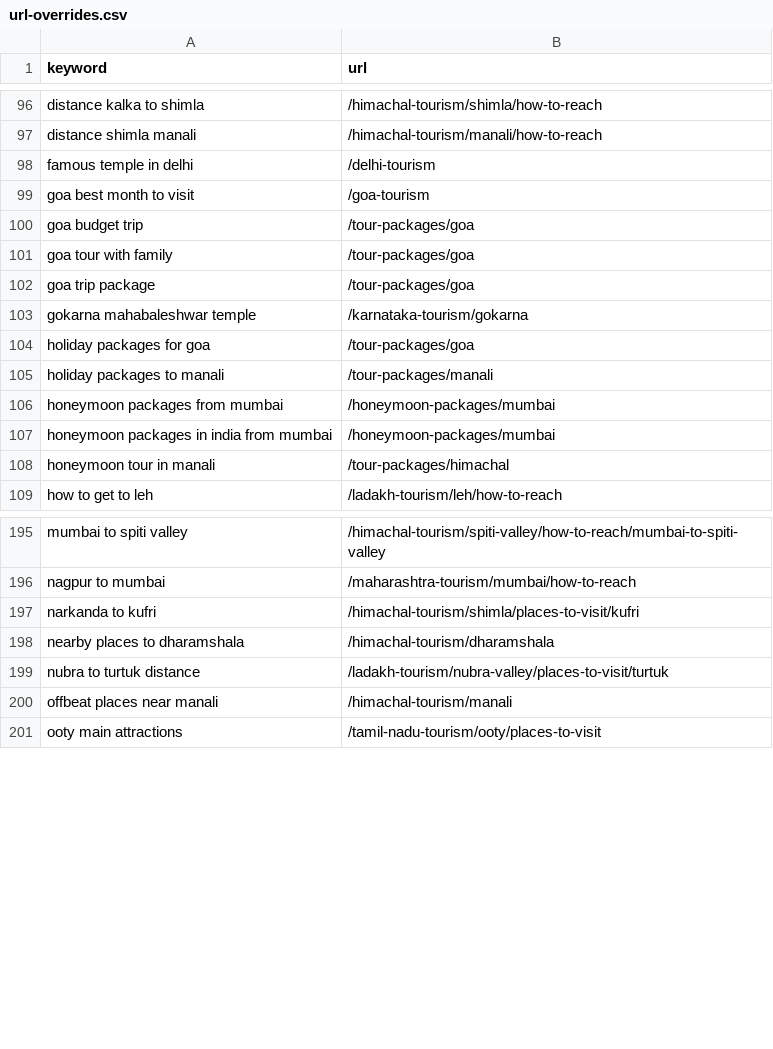
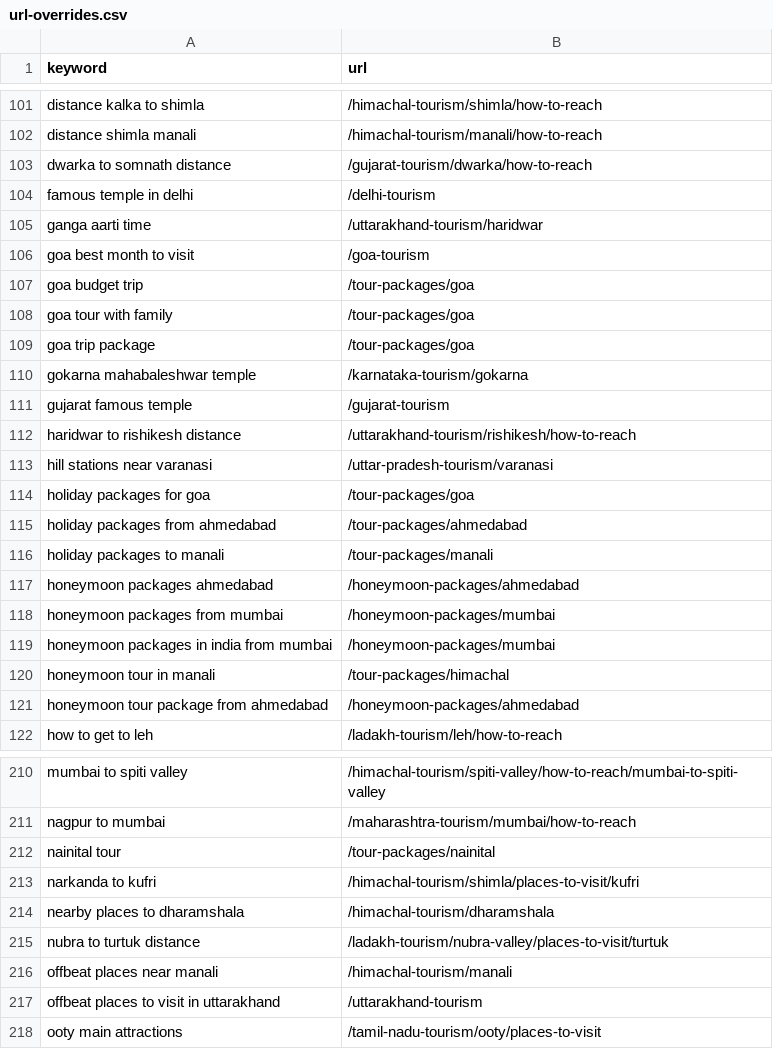
Before and after one commit to viakashmir/leadsite, a CSV file: docs/keyword-research/url-overrides.csv, drawn as a sheet; only a part is shown, gaps mark what is left out; the diff covers the shown part only.

```diff
--- a/docs/keyword-research/url-overrides.csv
+++ b/docs/keyword-research/url-overrides.csv
@@ -97,3 +102,5 @@ distance kalka to shimla,/himachal-tourism/shimla/how-to-reach
 distance shimla manali,/himachal-tourism/manali/how-to-reach
+dwarka to somnath distance,/gujarat-tourism/dwarka/how-to-reach
 famous temple in delhi,/delhi-tourism
+ganga aarti time,/uttarakhand-tourism/haridwar
 goa best month to visit,/goa-tourism
@@ -103,4 +110,9 @@ goa trip package,/tour-packages/goa
 gokarna mahabaleshwar temple,/karnataka-tourism/gokarna
+gujarat famous temple,/gujarat-tourism
+haridwar to rishikesh distance,/uttarakhand-tourism/rishikesh/how-to-reach
+hill stations near varanasi,/uttar-pradesh-tourism/varanasi
 holiday packages for goa,/tour-packages/goa
+holiday packages from ahmedabad,/tour-packages/ahmedabad
 holiday packages to manali,/tour-packages/manali
+honeymoon packages ahmedabad,/honeymoon-packages/ahmedabad
 honeymoon packages from mumbai,/honeymoon-packages/mumbai
@@ -108,2 +120,3 @@ honeymoon packages in india from mumbai,/honeymoon-packages/mumbai
 honeymoon tour in manali,/tour-packages/himachal
+honeymoon tour package from ahmedabad,/honeymoon-packages/ahmedabad
 how to get to leh,/ladakh-tourism/leh/how-to-reach
@@ -196,2 +211,3 @@ mumbai to spiti valley,/himachal-tourism/spiti-valley/how-to-reach/mumbai-to-spi
 nagpur to mumbai,/maharashtra-tourism/mumbai/how-to-reach
+nainital tour,/tour-packages/nainital
 narkanda to kufri,/himachal-tourism/shimla/places-to-visit/kufri
@@ -200,2 +216,3 @@ nubra to turtuk distance,/ladakh-tourism/nubra-valley/places-to-visit/turtuk
 offbeat places near manali,/himachal-tourism/manali
+offbeat places to visit in uttarakhand,/uttarakhand-tourism
 ooty main attractions,/tamil-nadu-tourism/ooty/places-to-visit
```
Also changed, not shown: 19 added rows elsewhere in this file, docs/keyword-research/coverage-report.csv, docs/keyword-research/exclusions.csv, 2 other files.
